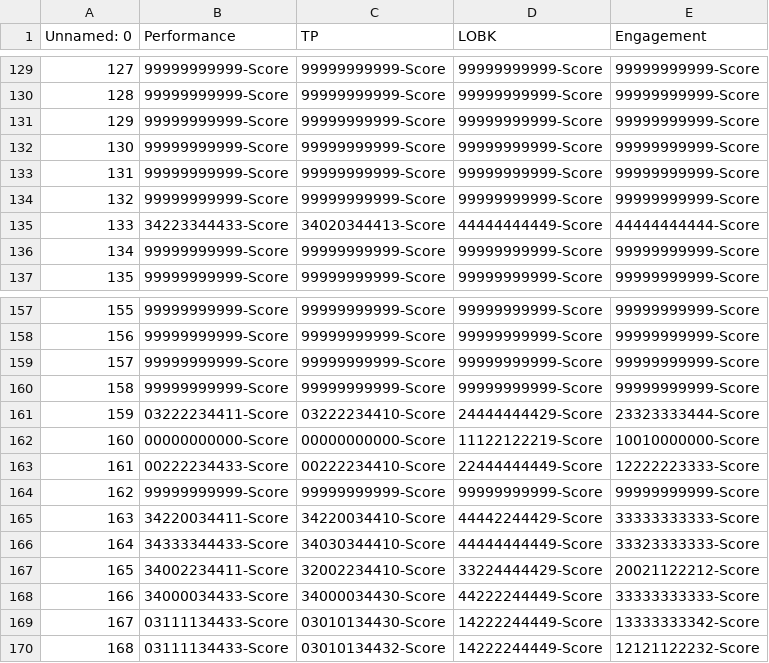
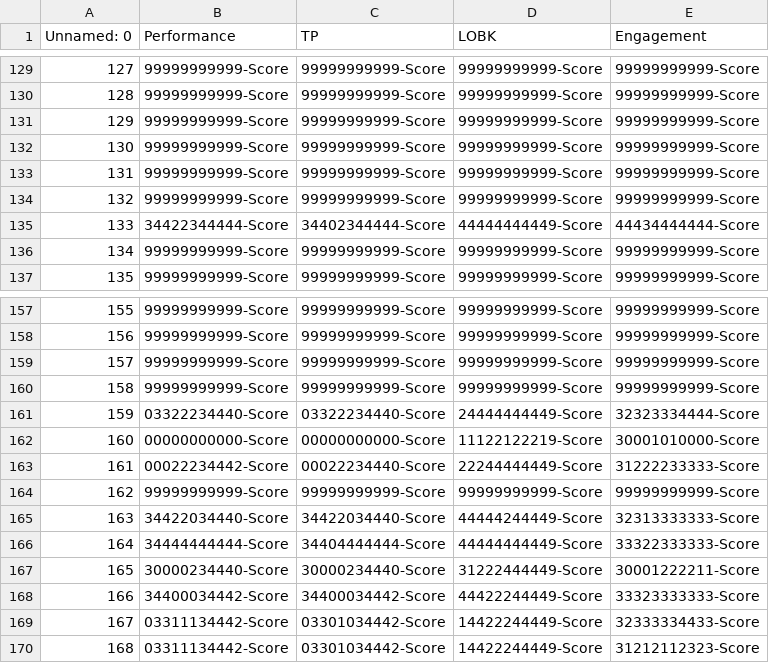
Before and after one commit to JanaFriese/FP2021, a CSV file: CourseData/UserScores.csv, drawn as a sheet; only a part is shown, gaps mark what is left out; the diff covers the shown part only.

Commit message:
Add files via upload

```diff
--- a/CourseData/UserScores.csv
+++ b/CourseData/UserScores.csv
@@ -134,3 +134,3 @@ Unnamed: 0,Performance,TP,LOBK,Engagement
 132,99999999999-Score,99999999999-Score,99999999999-Score,99999999999-Score
-133,34223344433-Score,34020344413-Score,44444444449-Score,44444444444-Score
+133,34422344444-Score,34402344444-Score,44444444449-Score,44434444444-Score
 134,99999999999-Score,99999999999-Score,99999999999-Score,99999999999-Score
@@ -160,11 +160,11 @@ Unnamed: 0,Performance,TP,LOBK,Engagement
 158,99999999999-Score,99999999999-Score,99999999999-Score,99999999999-Score
-159,03222234411-Score,03222234410-Score,24444444429-Score,23323333444-Score
-160,00000000000-Score,00000000000-Score,11122122219-Score,10010000000-Score
-161,00222234433-Score,00222234410-Score,22444444449-Score,12222223333-Score
+159,03322234440-Score,03322234440-Score,24444444449-Score,32323334444-Score
+160,00000000000-Score,00000000000-Score,11122122219-Score,30001010000-Score
+161,00022234442-Score,00022234440-Score,22244444449-Score,31222233333-Score
 162,99999999999-Score,99999999999-Score,99999999999-Score,99999999999-Score
-163,34220034411-Score,34220034410-Score,44442244429-Score,33333333333-Score
-164,34333344433-Score,34030344410-Score,44444444449-Score,33323333333-Score
-165,34002234411-Score,32002234410-Score,33224444429-Score,20021122212-Score
-166,34000034433-Score,34000034430-Score,44222244449-Score,33333333333-Score
-167,03111134433-Score,03010134430-Score,14222244449-Score,13333333342-Score
-168,03111134433-Score,03010134432-Score,14222244449-Score,12121122232-Score
+163,34422034440-Score,34422034440-Score,44444244449-Score,32313333333-Score
+164,34444444444-Score,34404444444-Score,44444444449-Score,33322333333-Score
+165,30000234440-Score,30000234440-Score,31222444449-Score,30001222211-Score
+166,34400034442-Score,34400034442-Score,44422244449-Score,33323333333-Score
+167,03311134442-Score,03301034442-Score,14422244449-Score,32333334433-Score
+168,03311134442-Score,03301034442-Score,14422244449-Score,31212112323-Score
```
Also changed, not shown: 68 edited cells elsewhere in this file.
